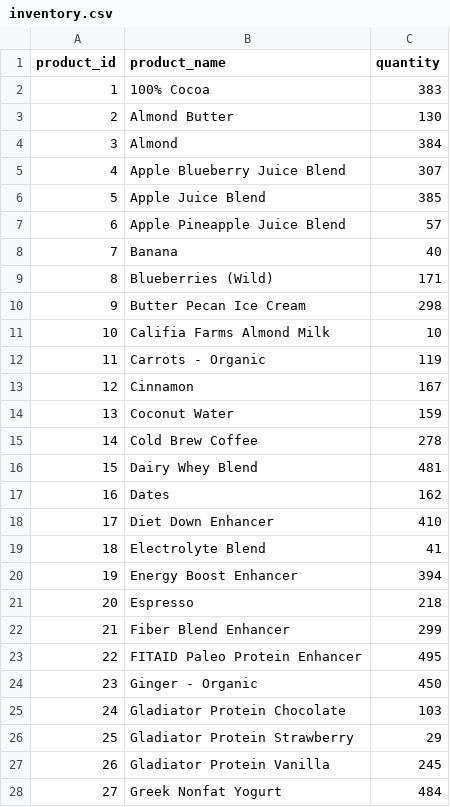
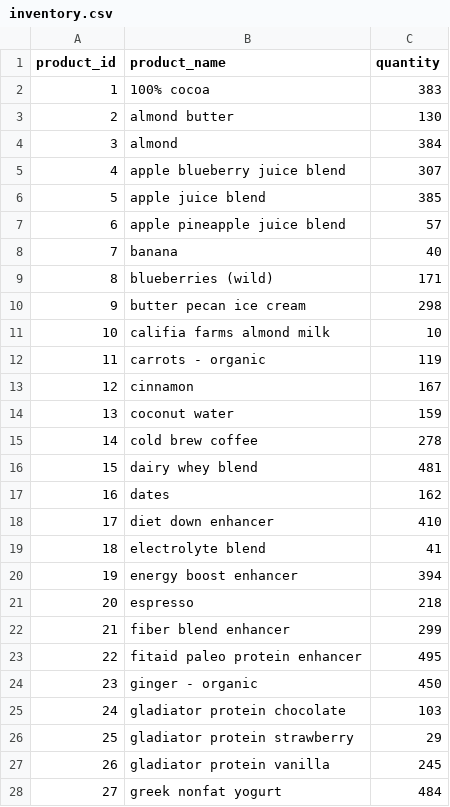
Before and after one commit to CSCE315-Spring23/CSCE315_Project2_22, a CSV file: inventory.csv, drawn as a sheet; only a part is shown; the diff covers the shown part only.

```diff
--- a/inventory.csv
+++ b/inventory.csv
@@ -1,28 +1,28 @@
 product_id,product_name,quantity
-1,100% Cocoa,383
-2,Almond Butter,130
-3,Almond,384
-4,Apple Blueberry Juice Blend,307
-5,Apple Juice Blend,385
-6,Apple Pineapple Juice Blend,57
-7,Banana,40
-8,Blueberries (Wild),171
-9,Butter Pecan Ice Cream,298
-10,Califia Farms Almond Milk,10
-11,Carrots - Organic,119
-12,Cinnamon,167
-13,Coconut Water,159
-14,Cold Brew Coffee,278
-15,Dairy Whey Blend,481
-16,Dates,162
-17,Diet Down Enhancer,410
-18,Electrolyte Blend,41
-19,Energy Boost Enhancer,394
-20,Espresso,218
-21,Fiber Blend Enhancer,299
-22,FITAID Paleo Protein Enhancer,495
-23,Ginger - Organic,450
-24,Gladiator Protein Chocolate,103
-25,Gladiator Protein Strawberry,29
-26,Gladiator Protein Vanilla,245
-27,Greek Nonfat Yogurt,484
+1,100% cocoa,383
+2,almond butter,130
+3,almond,384
+4,apple blueberry juice blend,307
+5,apple juice blend,385
+6,apple pineapple juice blend,57
+7,banana,40
+8,blueberries (wild),171
+9,butter pecan ice cream,298
+10,califia farms almond milk,10
+11,carrots - organic,119
+12,cinnamon,167
+13,coconut water,159
+14,cold brew coffee,278
+15,dairy whey blend,481
+16,dates,162
+17,diet down enhancer,410
+18,electrolyte blend,41
+19,energy boost enhancer,394
+20,espresso,218
+21,fiber blend enhancer,299
+22,fitaid paleo protein enhancer,495
+23,ginger - organic,450
+24,gladiator protein chocolate,103
+25,gladiator protein strawberry,29
+26,gladiator protein vanilla,245
+27,greek nonfat yogurt,484
```
Also changed, not shown: 53 edited cells elsewhere in this file, item_ingredients.csv, menu.csv, 10 other files.
